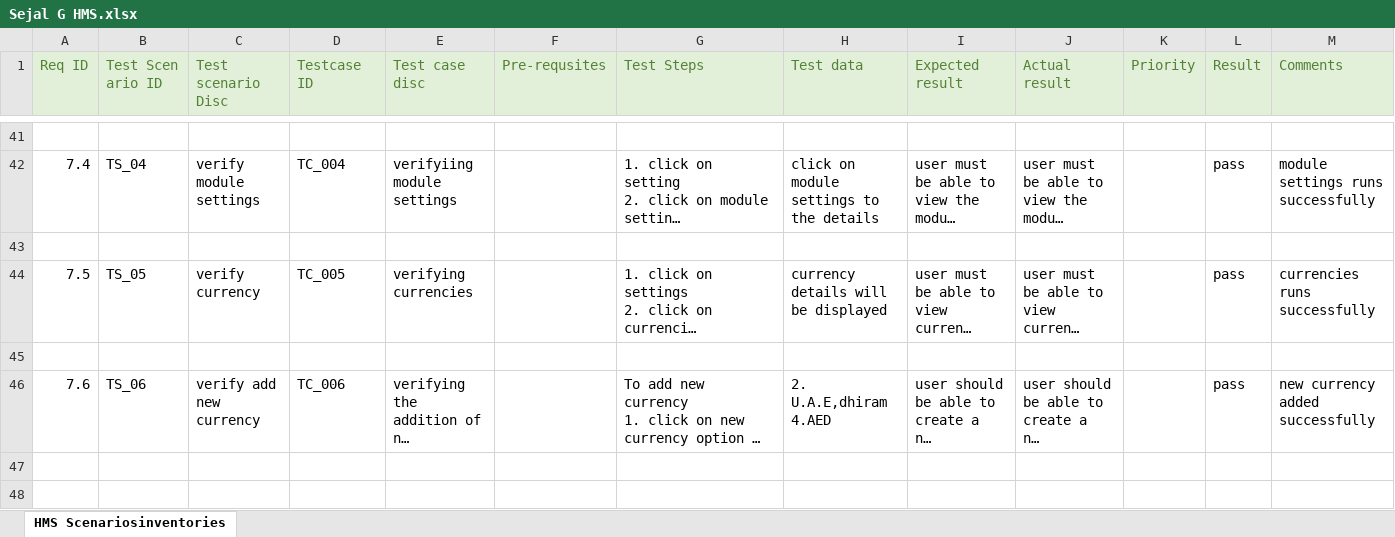
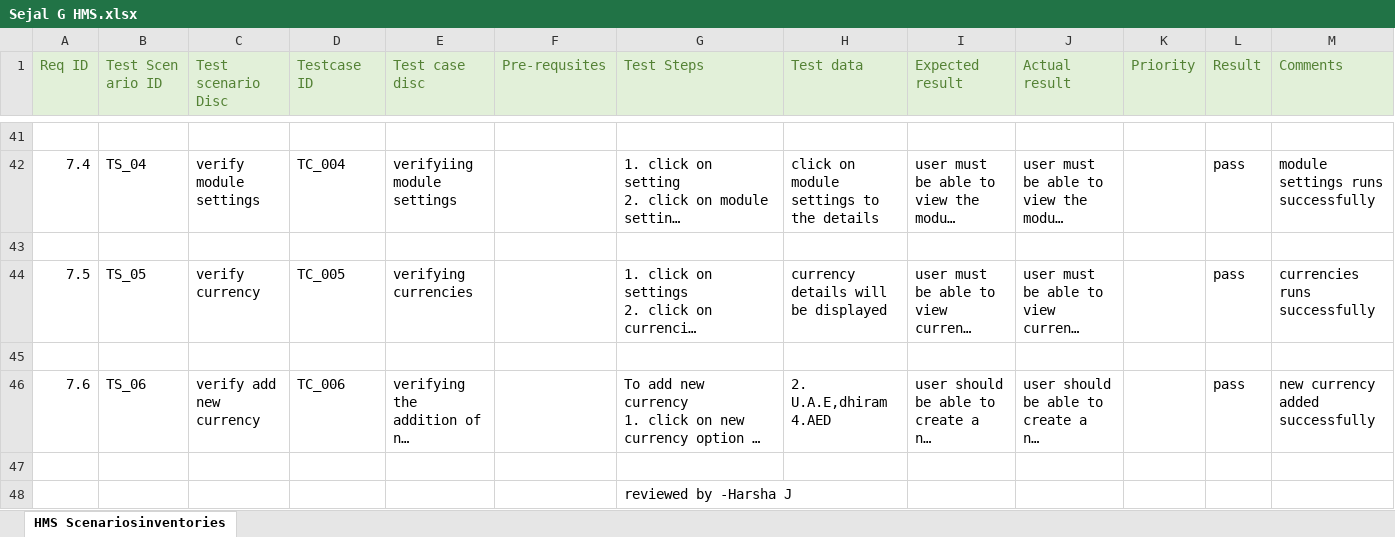
Before and after one commit to Sejal-ghogale/New-project, an Excel workbook: Sejal G HMS.xlsx, sheet HMS Scenariosinventories, drawn as a sheet; only a part is shown, gaps mark what is left out; long unchanged cells end in …; values as stored, in another font and other column widths than the file's, no borders; the diff names each change by its address in the sheet, - before the commit and + after, or states it on an @@ line.

Commit message:
Add files via upload

```diff
--- a/Sejal G HMS.xlsx (sheet HMS Scenariosinventories)
+++ b/Sejal G HMS.xlsx (sheet HMS Scenariosinventories)
+row 47: (empty)
+row 48:  |  |  |  |  |  | reviewed by -Harsha J
```
